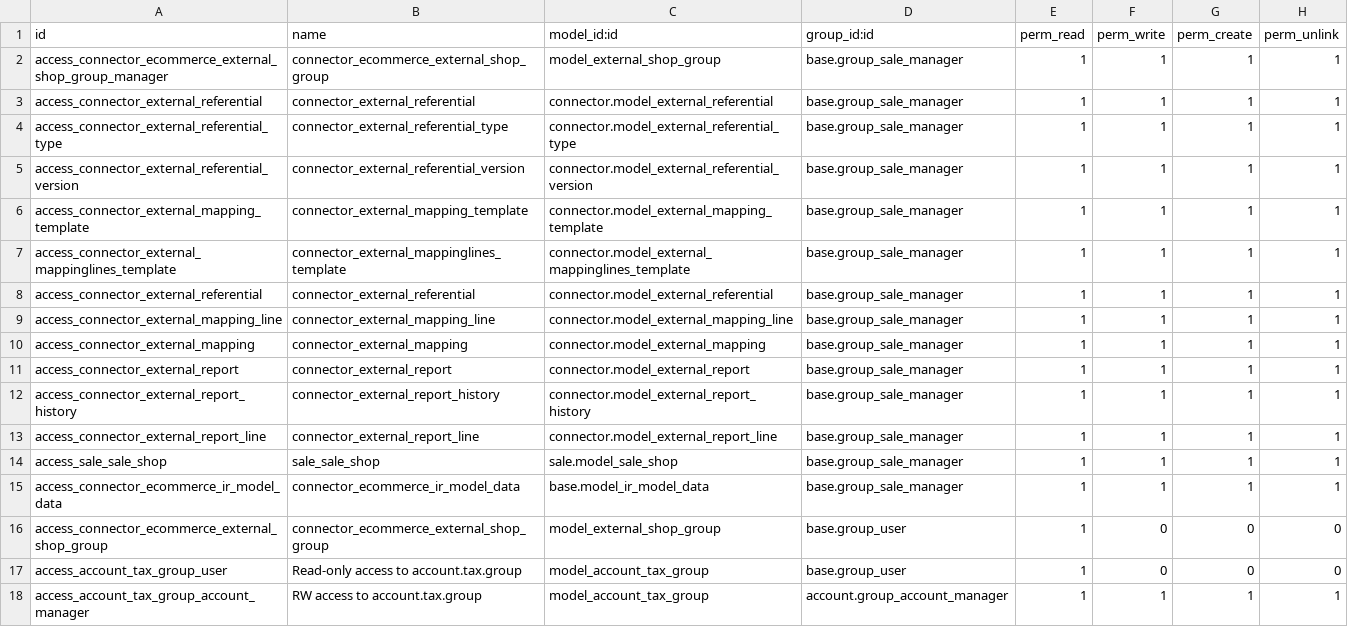
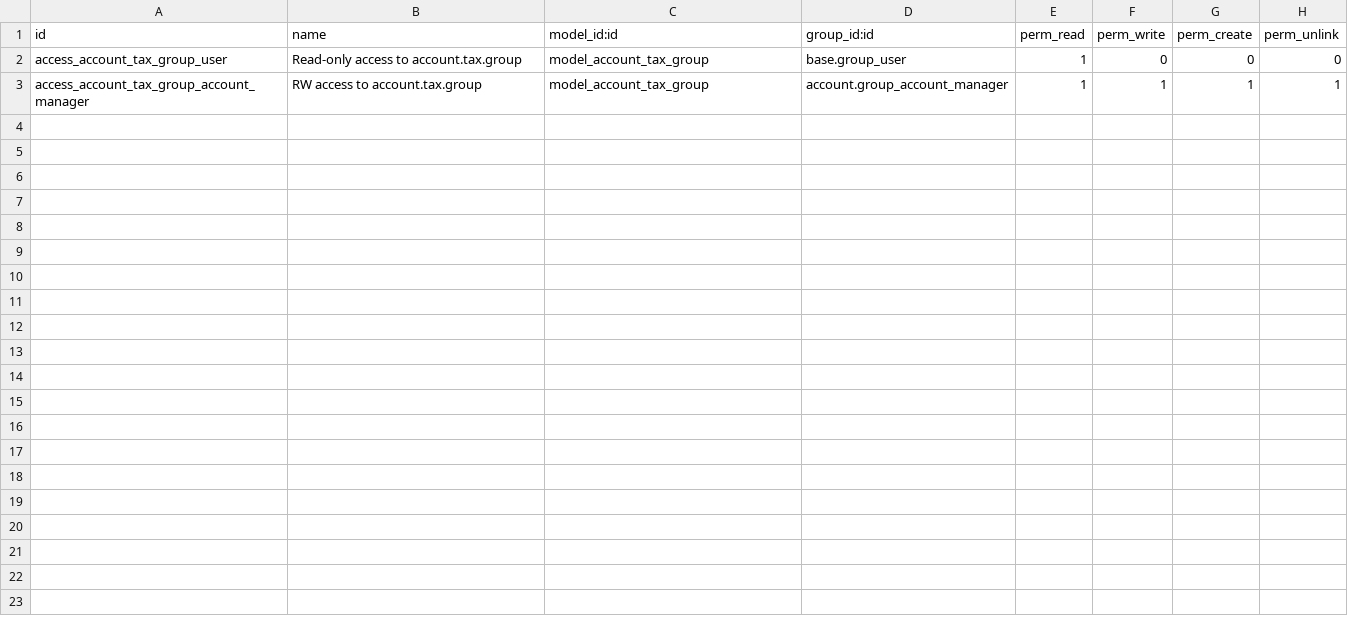
Before and after one commit to OCA/connector-ecommerce, a CSV file: connector_ecommerce/security/ir.model.access.csv, drawn as a sheet; the diff names each change by its address in the sheet, - before the commit and + after, or states it on an @@ line.

Commit message:
[REF] remove obsolete access groups

```diff
--- a/connector_ecommerce/security/ir.model.access.csv
+++ b/connector_ecommerce/security/ir.model.access.csv
-row 2: access_connector_ecommerce_external_shop_group_manager | connector_ecommerce_external_shop_group | model_external_shop_group | base.group_sale_manager | 1 | 1 | 1 | 1
-row 3: access_connector_external_referential | connector_external_referential | connector.model_external_referential | base.group_sale_manager | 1 | 1 | 1 | 1
-row 4: access_connector_external_referential_type | connector_external_referential_type | connector.model_external_referential_type | base.group_sale_manager | 1 | 1 | 1 | 1
-row 5: access_connector_external_referential_version | connector_external_referential_version | connector.model_external_referential_version | base.group_sale_manager | 1 | 1 | 1 | 1
-row 6: access_connector_external_mapping_template | connector_external_mapping_template | connector.model_external_mapping_template | base.group_sale_manager | 1 | 1 | 1 | 1
-row 7: access_connector_external_mappinglines_template | connector_external_mappinglines_template | connector.model_external_mappinglines_template | base.group_sale_manager | 1 | 1 | 1 | 1
-row 8: access_connector_external_referential | connector_external_referential | connector.model_external_referential | base.group_sale_manager | 1 | 1 | 1 | 1
-row 9: access_connector_external_mapping_line | connector_external_mapping_line | connector.model_external_mapping_line | base.group_sale_manager | 1 | 1 | 1 | 1
-row 10: access_connector_external_mapping | connector_external_mapping | connector.model_external_mapping | base.group_sale_manager | 1 | 1 | 1 | 1
-row 11: access_connector_external_report | connector_external_report | connector.model_external_report | base.group_sale_manager | 1 | 1 | 1 | 1
-row 12: access_connector_external_report_history | connector_external_report_history | connector.model_external_report_history | base.group_sale_manager | 1 | 1 | 1 | 1
-row 13: access_connector_external_report_line | connector_external_report_line | connector.model_external_report_line | base.group_sale_manager | 1 | 1 | 1 | 1
-row 14: access_sale_sale_shop | sale_sale_shop | sale.model_sale_shop | base.group_sale_manager | 1 | 1 | 1 | 1
-row 15: access_connector_ecommerce_ir_model_data | connector_ecommerce_ir_model_data | base.model_ir_model_data | base.group_sale_manager | 1 | 1 | 1 | 1
-row 16: access_connector_ecommerce_external_shop_group | connector_ecommerce_external_shop_group | model_external_shop_group | base.group_user | 1 | 0 | 0 | 0
```
